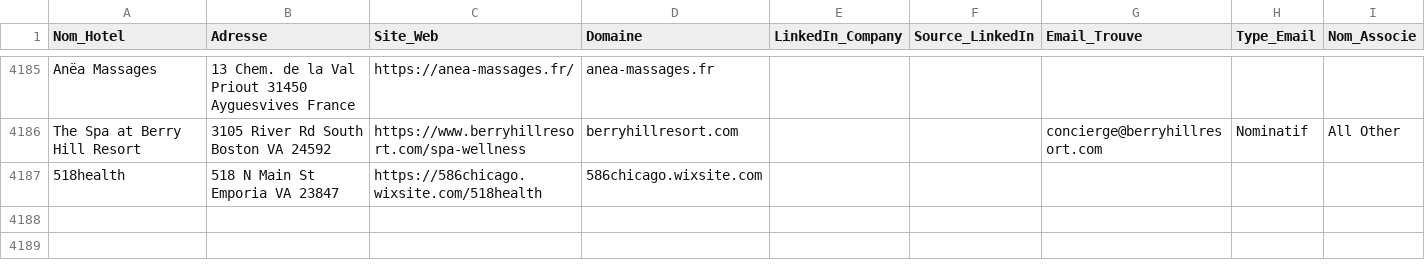
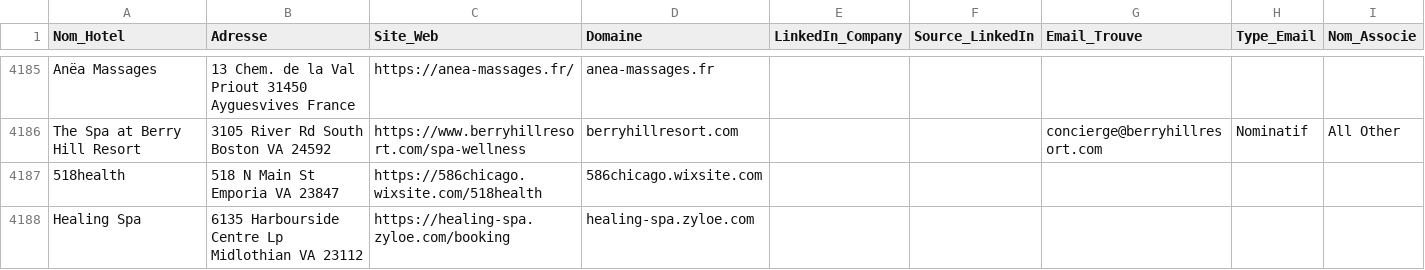
Before and after one commit to tsimokaza01-source/URL-5, a CSV file: hotels_enrichis.csv, drawn as a sheet; only a part is shown, gaps mark what is left out.

```diff
--- a/hotels_enrichis.csv
+++ b/hotels_enrichis.csv
@@ -4187 +4187,2 @@ The Spa at Berry Hill Resort,3105 River Rd South Boston VA 24592,https://www.ber
 518health,518 N Main St Emporia VA 23847,https://586chicago.wixsite.com/518health,586chicago.wixsite.com,,,,,
+Healing Spa,6135 Harbourside Centre Lp Midlothian VA 23112,https://healing-spa.zyloe.com/booking,healing-spa.zyloe.com,,,,,
```
Also changed, not shown: 1 other file.
